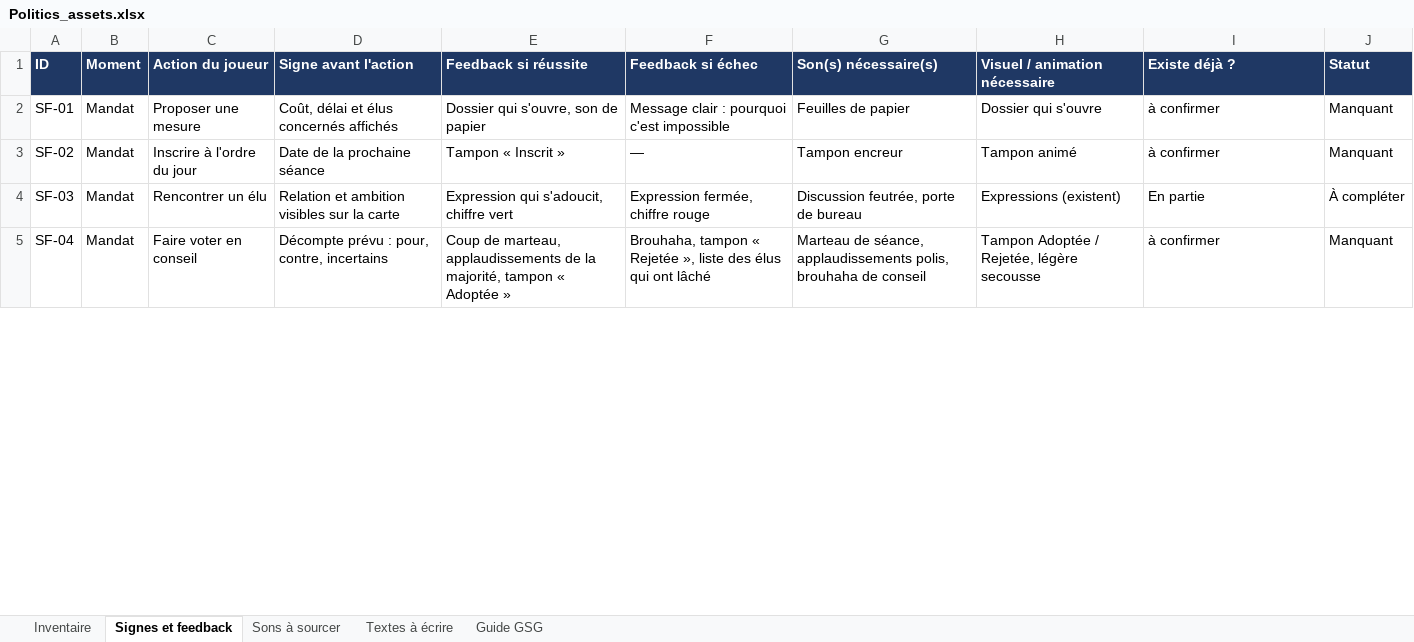
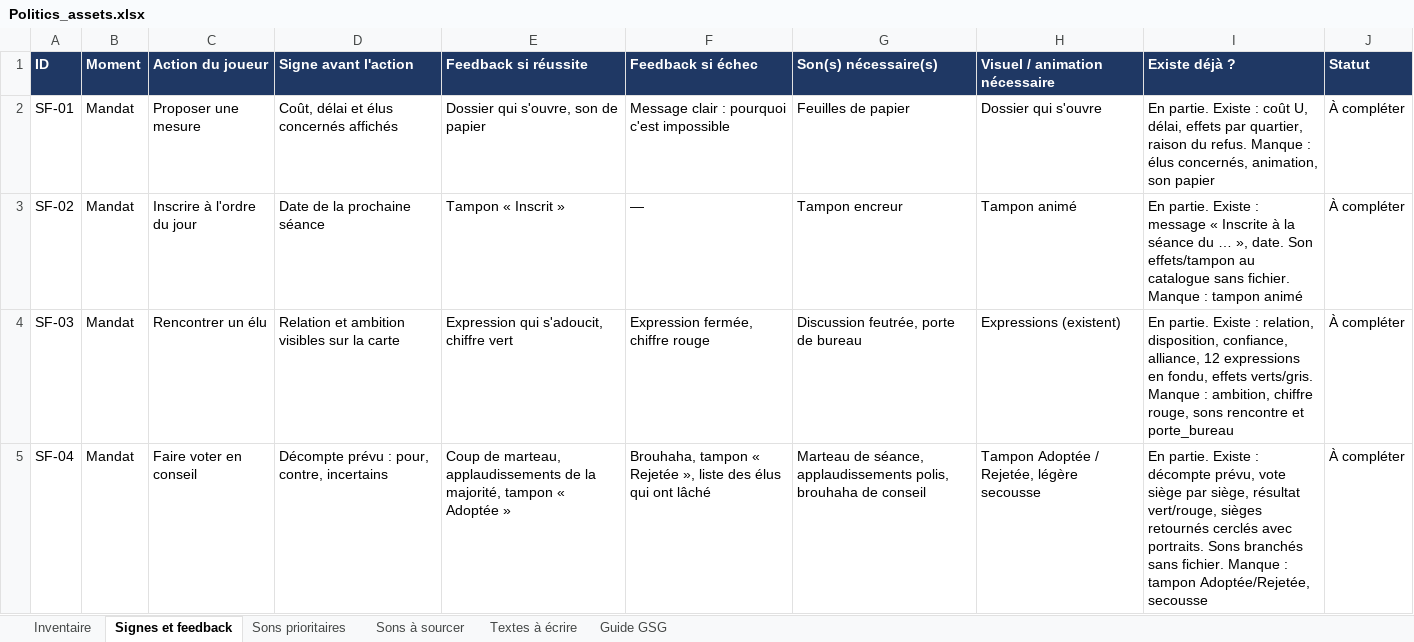
Before and after one commit to yannickjoseph1-ship-it/Yannicktask, an Excel workbook: politics-assets/Politics_assets.xlsx, sheet Signes et feedback, drawn as a sheet; only a part is shown; values as stored, in another font and other column widths than the file's, no borders; the diff covers the shown part only; the diff names each change by its address in the sheet, - before the commit and + after, or states it on an @@ line.

```diff
--- a/politics-assets/Politics_assets.xlsx (sheet Signes et feedback)
+++ b/politics-assets/Politics_assets.xlsx (sheet Signes et feedback)
+sheet tab: Sons prioritaires
-I2 (Existe déjà ?): à confirmer
+I2 (Existe déjà ?): En partie. Existe : coût U, délai, effets par quartier, raison du refus. Manque : élus concernés, animation, son papier
-J2:J3 (Statut): Manquant
+J2:J3 (Statut): À compléter
-I3 (Existe déjà ?): à confirmer
+I3 (Existe déjà ?): En partie. Existe : message « Inscrite à la séance du … », date. Son effets/tampon au catalogue sans fichier. Manque : tampon animé
-I4 (Existe déjà ?): En partie
+I4 (Existe déjà ?): En partie. Existe : relation, disposition, confiance, alliance, 12 expressions en fondu, effets verts/gris. Manque : ambition, chiffre rouge, sons rencontre et porte_bureau
-I5 (Existe déjà ?): à confirmer
+I5 (Existe déjà ?): En partie. Existe : décompte prévu, vote siège par siège, résultat vert/rouge, sièges retournés cerclés avec portraits. Sons branchés sans fichier. Manque : tampon Adoptée/Rejetée, secousse
-J5 (Statut): Manquant
+J5 (Statut): À compléter
```
Also changed, not shown: 17 edited cells elsewhere in this sheet, sheet Inventaire, 2 other files.
